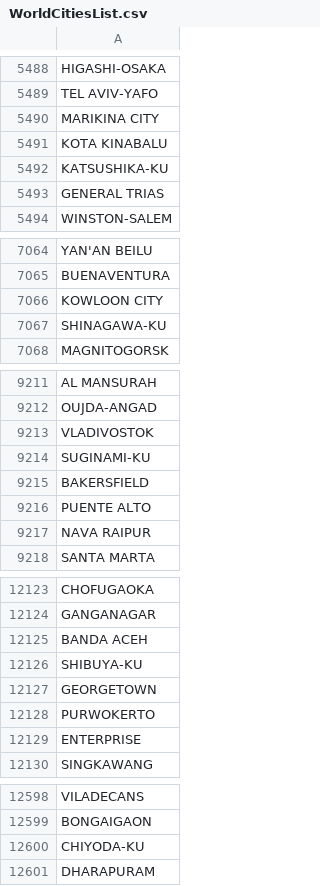
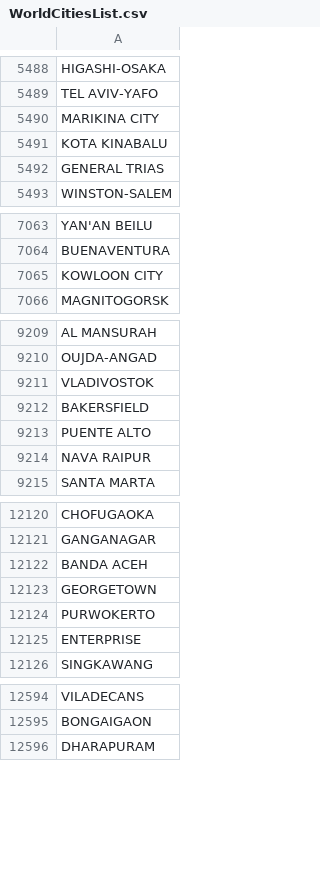
Before and after one commit to kidSysone/COBOL-TEST, a CSV file: input/WorldCitiesList.csv, drawn as a sheet; only a part is shown, gaps mark what is left out; the diff covers the shown part only.

```diff
--- a/input/WorldCitiesList.csv
+++ b/input/WorldCitiesList.csv
@@ -5491,3 +5491,2 @@ MARIKINA CITY
 KOTA KINABALU
-KATSUSHIKA-KU
 GENERAL TRIAS
@@ -7066,3 +7065,2 @@ BUENAVENTURA
 KOWLOON CITY
-SHINAGAWA-KU
 MAGNITOGORSK
@@ -9213,3 +9211,2 @@ OUJDA-ANGAD
 VLADIVOSTOK
-SUGINAMI-KU
 BAKERSFIELD
@@ -12125,3 +12122,2 @@ GANGANAGAR
 BANDA ACEH
-SHIBUYA-KU
 GEORGETOWN
@@ -12599,3 +12595,2 @@ VILADECANS
 BONGAIGAON
-CHIYODA-KU
 DHARAPURAM
```
Also changed, not shown: 10 removed rows elsewhere in this file, input/CategoryRules.csv, input/CountryList.csv, 18 other files.
